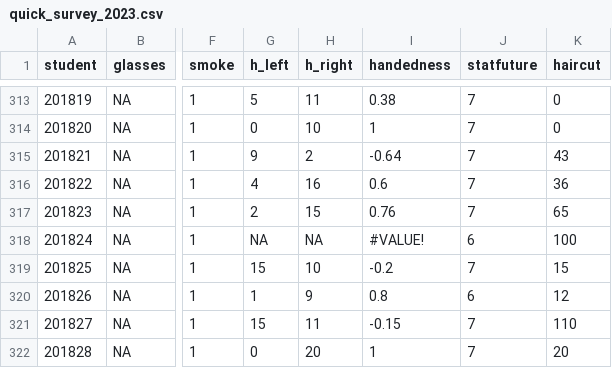
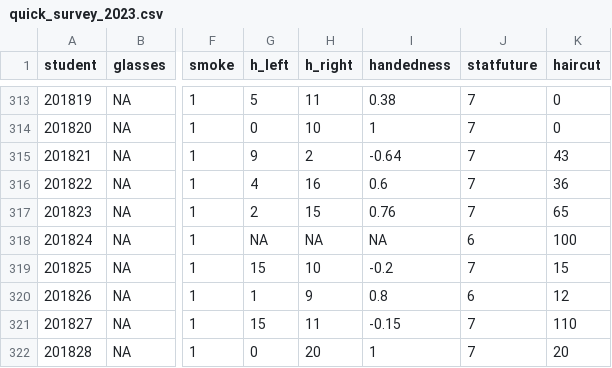
Before and after one commit to THOMASELOVE/431-data, a CSV file: data-and-code/quick_survey_2023.csv, drawn as a sheet; only a part is shown, gaps mark what is left out; the diff names each change by its address in the sheet, - before the commit and + after, or states it on an @@ line.

Commit message:
Add files via upload

```diff
--- a/data-and-code/quick_survey_2023.csv
+++ b/data-and-code/quick_survey_2023.csv
-I318 (handedness): #VALUE!
+I318 (handedness): NA
```
